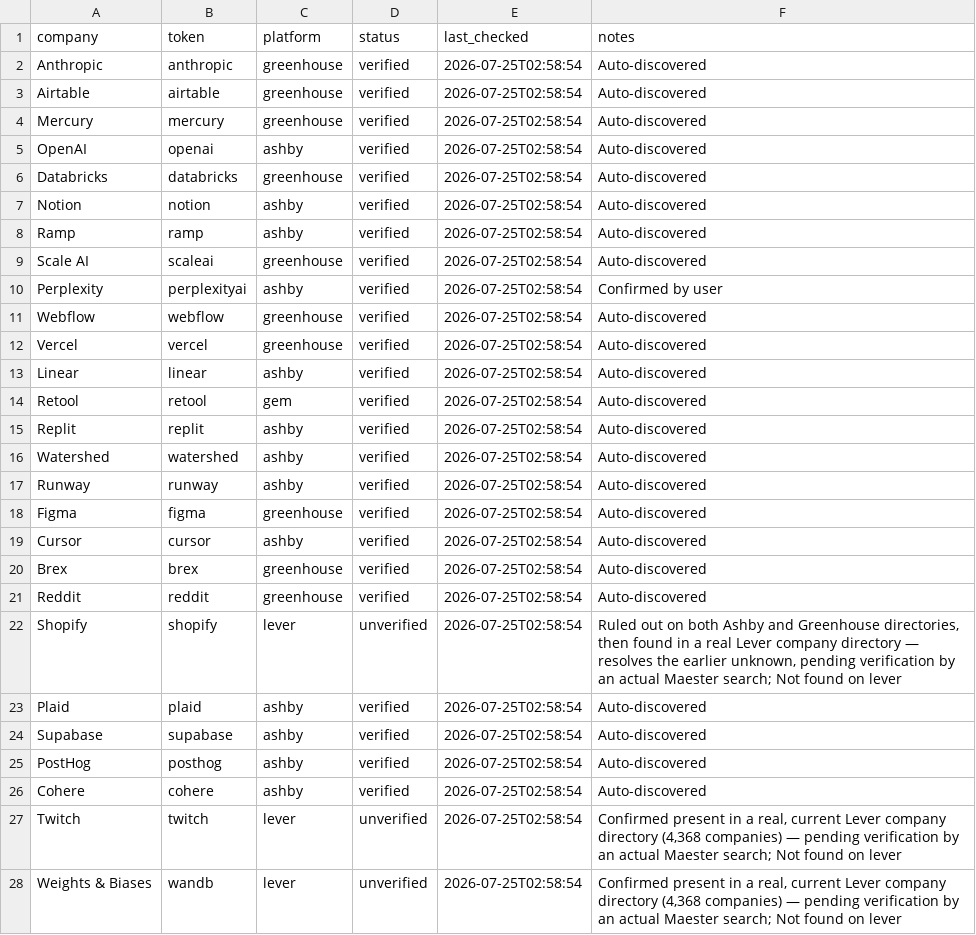
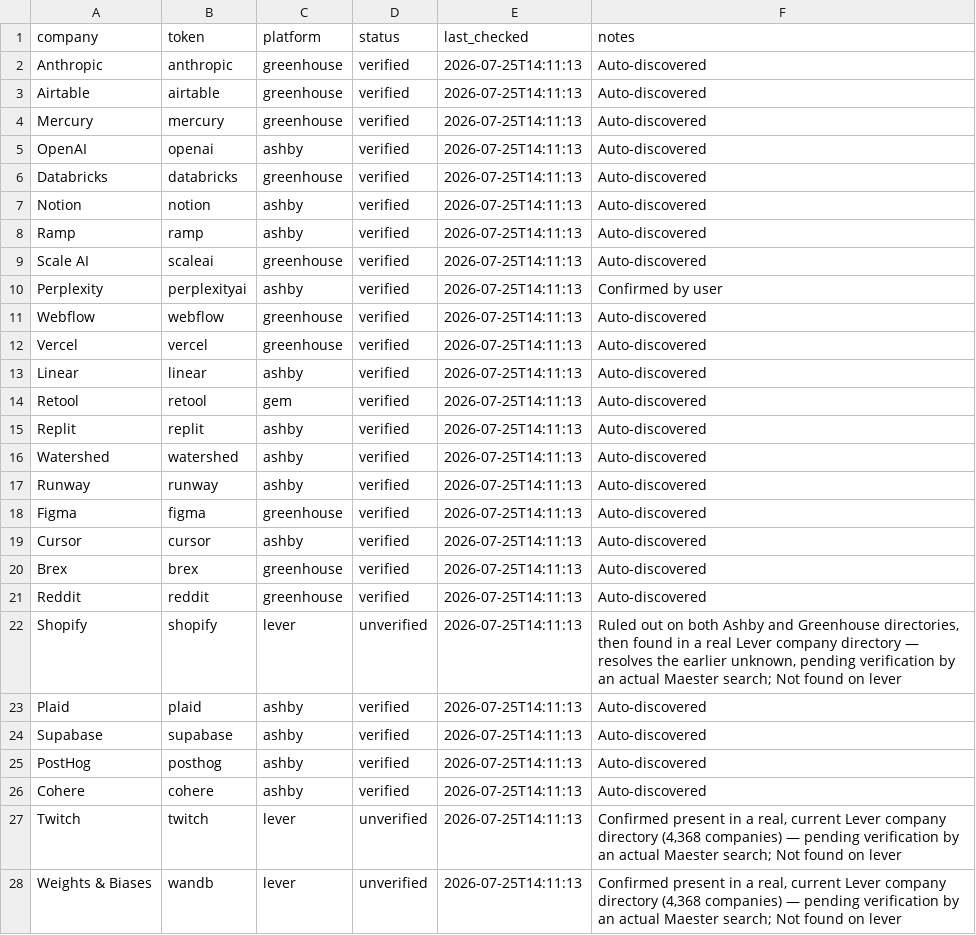
Before and after one commit to GabeTHEGeek/maester, a CSV file: companies.csv, drawn as a sheet; only a part is shown; the diff covers the shown part only.

```diff
--- a/companies.csv
+++ b/companies.csv
@@ -1,28 +1,28 @@
 company,token,platform,status,last_checked,notes
-Anthropic,anthropic,greenhouse,verified,2026-07-25T02:58:54,Auto-discovered
-Airtable,airtable,greenhouse,verified,2026-07-25T02:58:54,Auto-discovered
-Mercury,mercury,greenhouse,verified,2026-07-25T02:58:54,Auto-discovered
-OpenAI,openai,ashby,verified,2026-07-25T02:58:54,Auto-discovered
-Databricks,databricks,greenhouse,verified,2026-07-25T02:58:54,Auto-discovered
-Notion,notion,ashby,verified,2026-07-25T02:58:54,Auto-discovered
-Ramp,ramp,ashby,verified,2026-07-25T02:58:54,Auto-discovered
-Scale AI,scaleai,greenhouse,verified,2026-07-25T02:58:54,Auto-discovered
-Perplexity,perplexityai,ashby,verified,2026-07-25T02:58:54,Confirmed by user
-Webflow,webflow,greenhouse,verified,2026-07-25T02:58:54,Auto-discovered
-Vercel,vercel,greenhouse,verified,2026-07-25T02:58:54,Auto-discovered
-Linear,linear,ashby,verified,2026-07-25T02:58:54,Auto-discovered
-Retool,retool,gem,verified,2026-07-25T02:58:54,Auto-discovered
-Replit,replit,ashby,verified,2026-07-25T02:58:54,Auto-discovered
-Watershed,watershed,ashby,verified,2026-07-25T02:58:54,Auto-discovered
-Runway,runway,ashby,verified,2026-07-25T02:58:54,Auto-discovered
-Figma,figma,greenhouse,verified,2026-07-25T02:58:54,Auto-discovered
-Cursor,cursor,ashby,verified,2026-07-25T02:58:54,Auto-discovered
-Brex,brex,greenhouse,verified,2026-07-25T02:58:54,Auto-discovered
-Reddit,reddit,greenhouse,verified,2026-07-25T02:58:54,Auto-discovered
-Shopify,shopify,lever,unverified,2026-07-25T02:58:54,"Ruled out on both Ashby and Greenhouse directories, then found in a real Lever company directory — resolves the earlier unknown, pending verification by an actual Maester search; Not found on lever"
-Plaid,plaid,ashby,verified,2026-07-25T02:58:54,Auto-discovered
-Supabase,supabase,ashby,verified,2026-07-25T02:58:54,Auto-discovered
-PostHog,posthog,ashby,verified,2026-07-25T02:58:54,Auto-discovered
-Cohere,cohere,ashby,verified,2026-07-25T02:58:54,Auto-discovered
-Twitch,twitch,lever,unverified,2026-07-25T02:58:54,"Confirmed present in a real, current Lever company directory (4,368 companies) — pending verification by an actual Maester search; Not found on lever"
-Weights & Biases,wandb,lever,unverified,2026-07-25T02:58:54,"Confirmed present in a real, current Lever company directory (4,368 companies) — pending verification by an actual Maester search; Not found on lever"
+Anthropic,anthropic,greenhouse,verified,2026-07-25T14:11:13,Auto-discovered
+Airtable,airtable,greenhouse,verified,2026-07-25T14:11:13,Auto-discovered
+Mercury,mercury,greenhouse,verified,2026-07-25T14:11:13,Auto-discovered
+OpenAI,openai,ashby,verified,2026-07-25T14:11:13,Auto-discovered
+Databricks,databricks,greenhouse,verified,2026-07-25T14:11:13,Auto-discovered
+Notion,notion,ashby,verified,2026-07-25T14:11:13,Auto-discovered
+Ramp,ramp,ashby,verified,2026-07-25T14:11:13,Auto-discovered
+Scale AI,scaleai,greenhouse,verified,2026-07-25T14:11:13,Auto-discovered
+Perplexity,perplexityai,ashby,verified,2026-07-25T14:11:13,Confirmed by user
+Webflow,webflow,greenhouse,verified,2026-07-25T14:11:13,Auto-discovered
+Vercel,vercel,greenhouse,verified,2026-07-25T14:11:13,Auto-discovered
+Linear,linear,ashby,verified,2026-07-25T14:11:13,Auto-discovered
+Retool,retool,gem,verified,2026-07-25T14:11:13,Auto-discovered
+Replit,replit,ashby,verified,2026-07-25T14:11:13,Auto-discovered
+Watershed,watershed,ashby,verified,2026-07-25T14:11:13,Auto-discovered
+Runway,runway,ashby,verified,2026-07-25T14:11:13,Auto-discovered
+Figma,figma,greenhouse,verified,2026-07-25T14:11:13,Auto-discovered
+Cursor,cursor,ashby,verified,2026-07-25T14:11:13,Auto-discovered
+Brex,brex,greenhouse,verified,2026-07-25T14:11:13,Auto-discovered
+Reddit,reddit,greenhouse,verified,2026-07-25T14:11:13,Auto-discovered
+Shopify,shopify,lever,unverified,2026-07-25T14:11:13,"Ruled out on both Ashby and Greenhouse directories, then found in a real Lever company directory — resolves the earlier unknown, pending verification by an actual Maester search; Not found on lever"
+Plaid,plaid,ashby,verified,2026-07-25T14:11:13,Auto-discovered
+Supabase,supabase,ashby,verified,2026-07-25T14:11:13,Auto-discovered
+PostHog,posthog,ashby,verified,2026-07-25T14:11:13,Auto-discovered
+Cohere,cohere,ashby,verified,2026-07-25T14:11:13,Auto-discovered
+Twitch,twitch,lever,unverified,2026-07-25T14:11:13,"Confirmed present in a real, current Lever company directory (4,368 companies) — pending verification by an actual Maester search; Not found on lever"
+Weights & Biases,wandb,lever,unverified,2026-07-25T14:11:13,"Confirmed present in a real, current Lever company directory (4,368 companies) — pending verification by an actual Maester search; Not found on lever"
```
Also changed, not shown: 6 edited cells elsewhere in this file, 9 other files.
